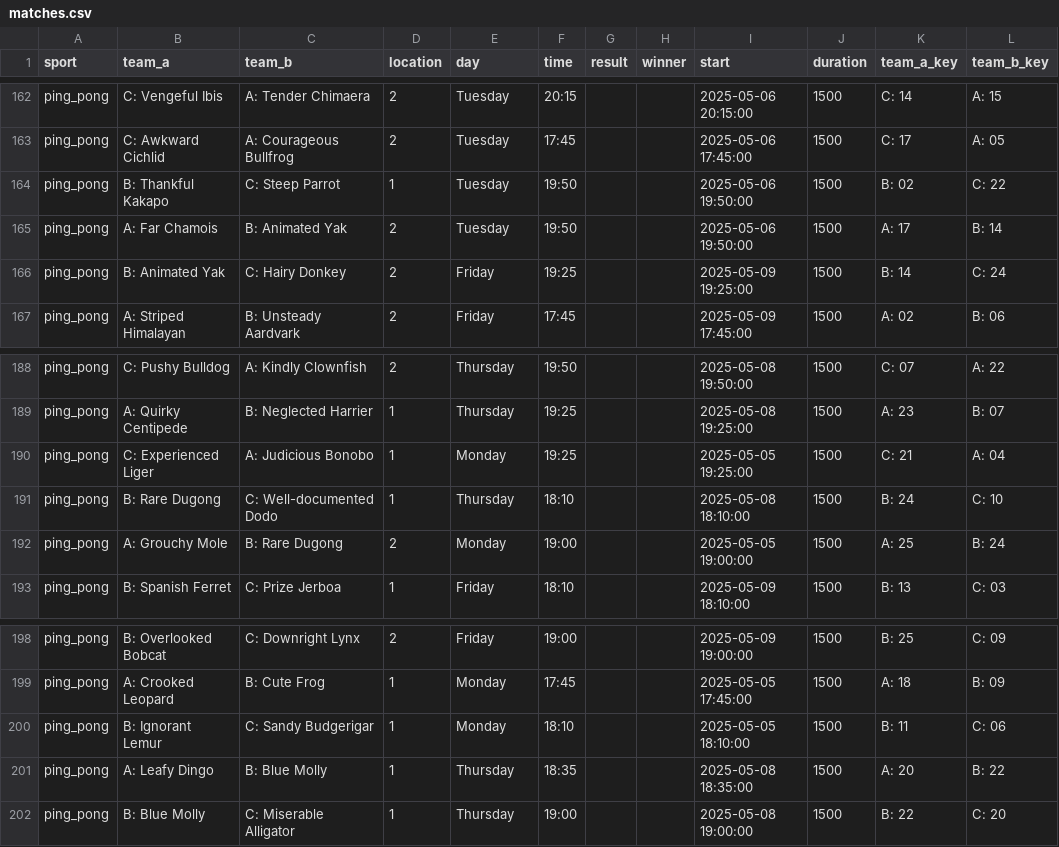
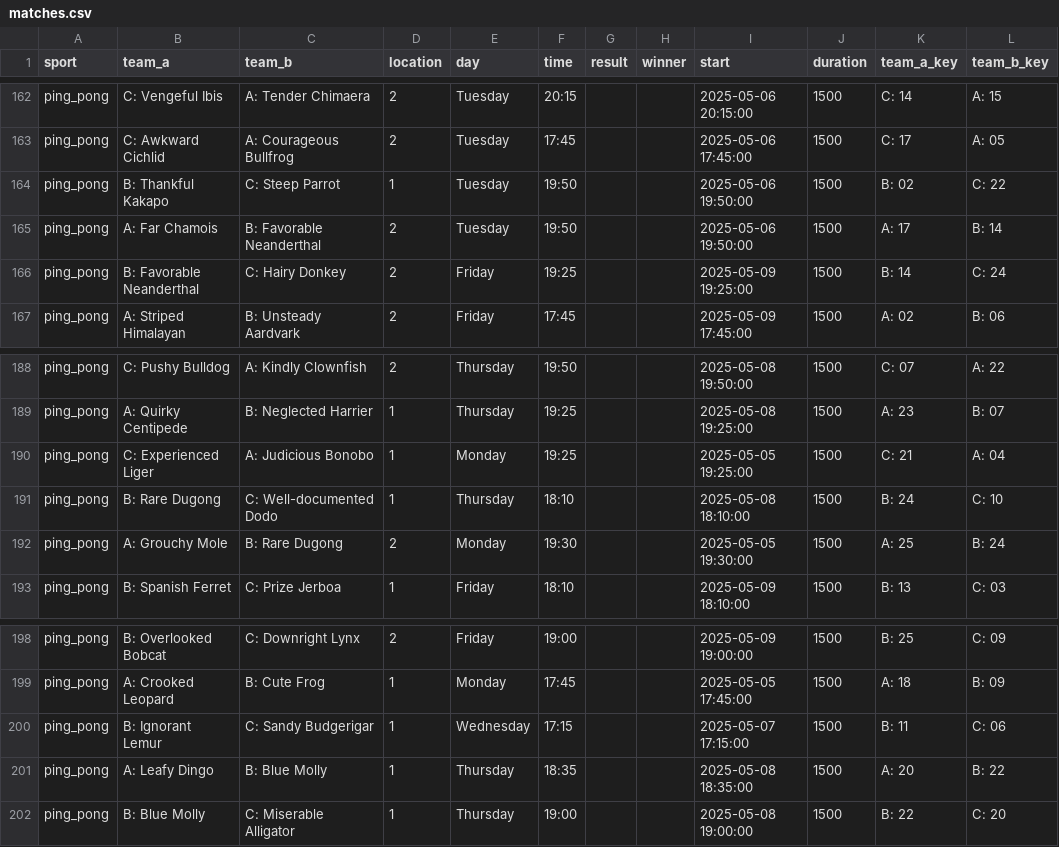
Before and after one commit to FBalzerMPE/imprs_sports_week, a CSV file: data/2025/matches.csv, drawn as a sheet; only a part is shown, gaps mark what is left out; the diff names each change by its address in the sheet, - before the commit and + after, or states it on an @@ line.

```diff
--- a/data/2025/matches.csv
+++ b/data/2025/matches.csv
-C165 (team_b): B: Animated Yak
+C165 (team_b): B: Favorable Neanderthal
-B166 (team_a): B: Animated Yak
+B166 (team_a): B: Favorable Neanderthal
-F192 (time): 19:00
+F192 (time): 19:30
-I192 (start): 2025-05-05 19:00:00
+I192 (start): 2025-05-05 19:30:00
-E200 (day): Monday
+E200 (day): Wednesday
-F200 (time): 18:10
+F200 (time): 17:15
-I200 (start): 2025-05-05 18:10:00
+I200 (start): 2025-05-07 17:15:00
```
Also changed, not shown: data/2025/sanitized_responses.csv, data/2025/teams/team_A.csv, 11 other files.
